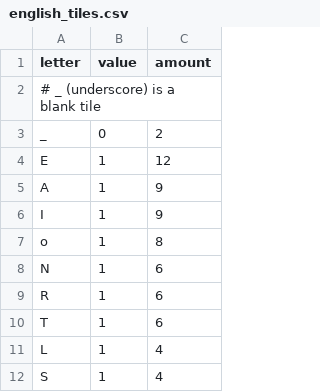
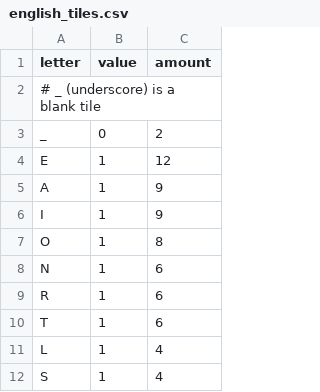
Before and after one commit to apiotrowski312/ScrabbleBot, a CSV file: exampleData/english_tiles.csv, drawn as a sheet; only a part is shown.

```diff
--- a/exampleData/english_tiles.csv
+++ b/exampleData/english_tiles.csv
@@ -6,3 +6,3 @@ A,1,9
 I,1,9
-o,1,8
+O,1,8
 N,1,6
```
Also changed, not shown: 28 other files.
